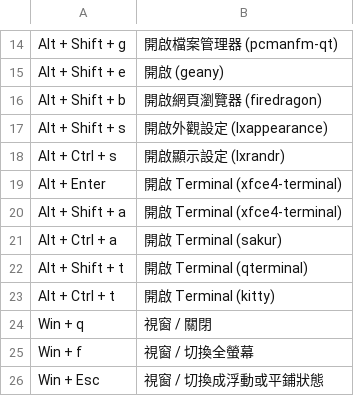
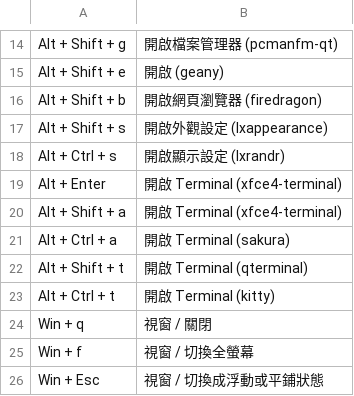
Before and after one commit to samwhelp/garuda-i3wm-adjustment, a TSV file: project/gen/hotkey-tips/dist/locale/zh_TW/hotkey-tips.tsv, drawn as a sheet; only a part is shown, gaps mark what is left out.

```diff
--- a/project/gen/hotkey-tips/dist/locale/zh_TW/hotkey-tips.tsv
+++ b/project/gen/hotkey-tips/dist/locale/zh_TW/hotkey-tips.tsv
@@ -20,3 +20,3 @@
 "Alt + Shift + a"	"開啟 Terminal (xfce4-terminal)"
-"Alt + Ctrl + a"	"開啟 Terminal (sakur)"
+"Alt + Ctrl + a"	"開啟 Terminal (sakura)"
 "Alt + Shift + t"	"開啟 Terminal (qterminal)"
```
Also changed, not shown: project/gen/hotkey-tips/dist/locale/en_US/hotkey-tips.tsv, 6 other files.
